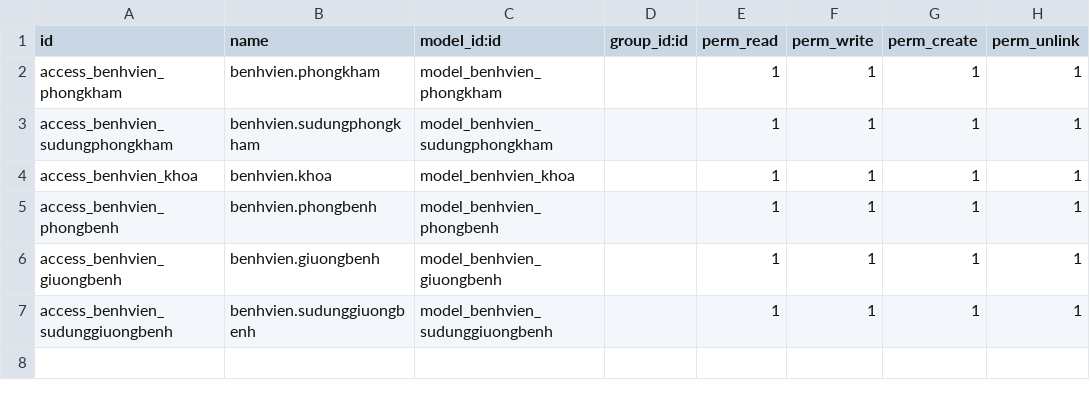
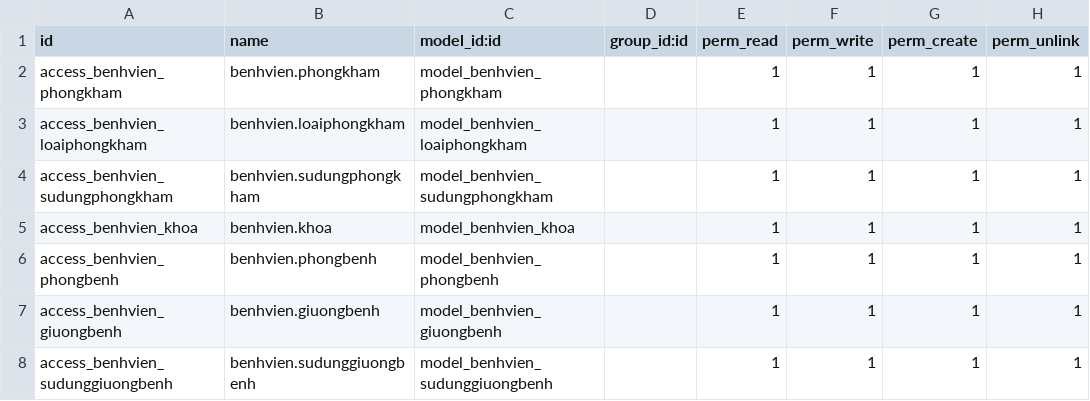
Before and after one commit to trungkien2543/hospital_management_Odoo, a CSV file: khoa/security/ir.model.access.csv, drawn as a sheet; the diff names each change by its address in the sheet, - before the commit and + after, or states it on an @@ line.

```diff
--- a/khoa/security/ir.model.access.csv
+++ b/khoa/security/ir.model.access.csv
+row 3: access_benhvien_loaiphongkham | benhvien.loaiphongkham | model_benhvien_loaiphongkham |  | 1 | 1 | 1 | 1
```
Also changed, not shown: khoa/data/giuongbenh_data.csv, khoa/data/phongkham_xetnghiem_data.csv, 14 other files.
